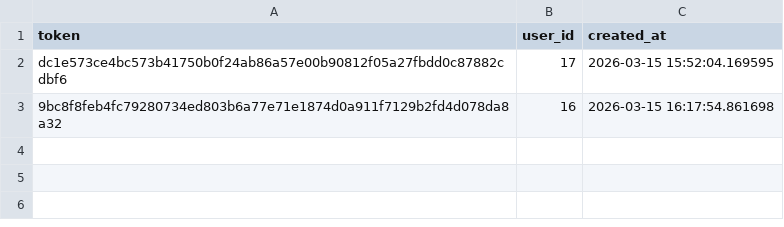
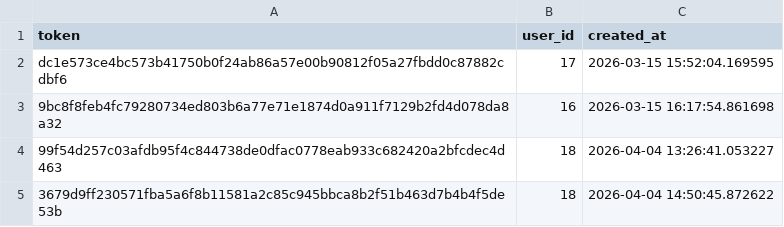
Before and after one commit to Beaxten/Project, a CSV file: backend/data/tokens.csv, drawn as a sheet; the diff names each change by its address in the sheet, - before the commit and + after, or states it on an @@ line.

```diff
--- a/backend/data/tokens.csv
+++ b/backend/data/tokens.csv
+row 4: 99f54d257c03afdb95f4c844738de0dfac0778eab933c682420a2bfcdec4d463 | 18 | 2026-04-04 13:26:41.053227
+row 5: 3679d9ff230571fba5a6f8b11581a2c85c945bbca8b2f51b463d7b4b4f5de53b | 18 | 2026-04-04 14:50:45.872622
```
Also changed, not shown: backend/data/users.csv, 51 other files.
